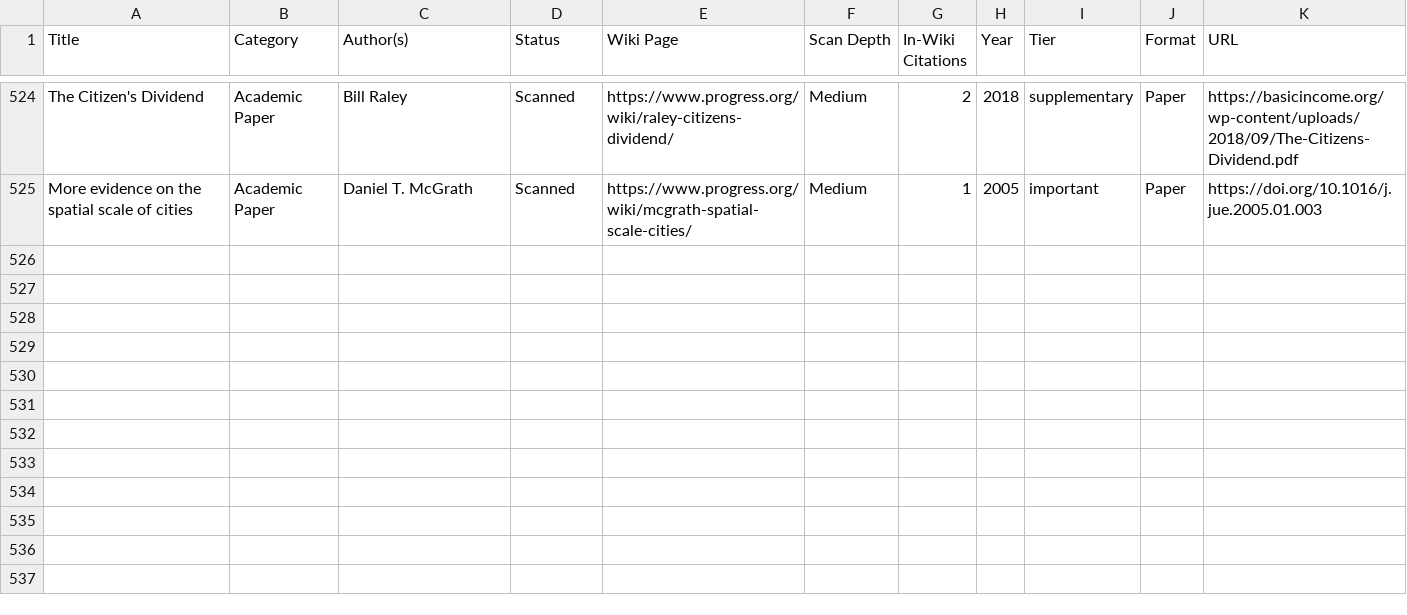
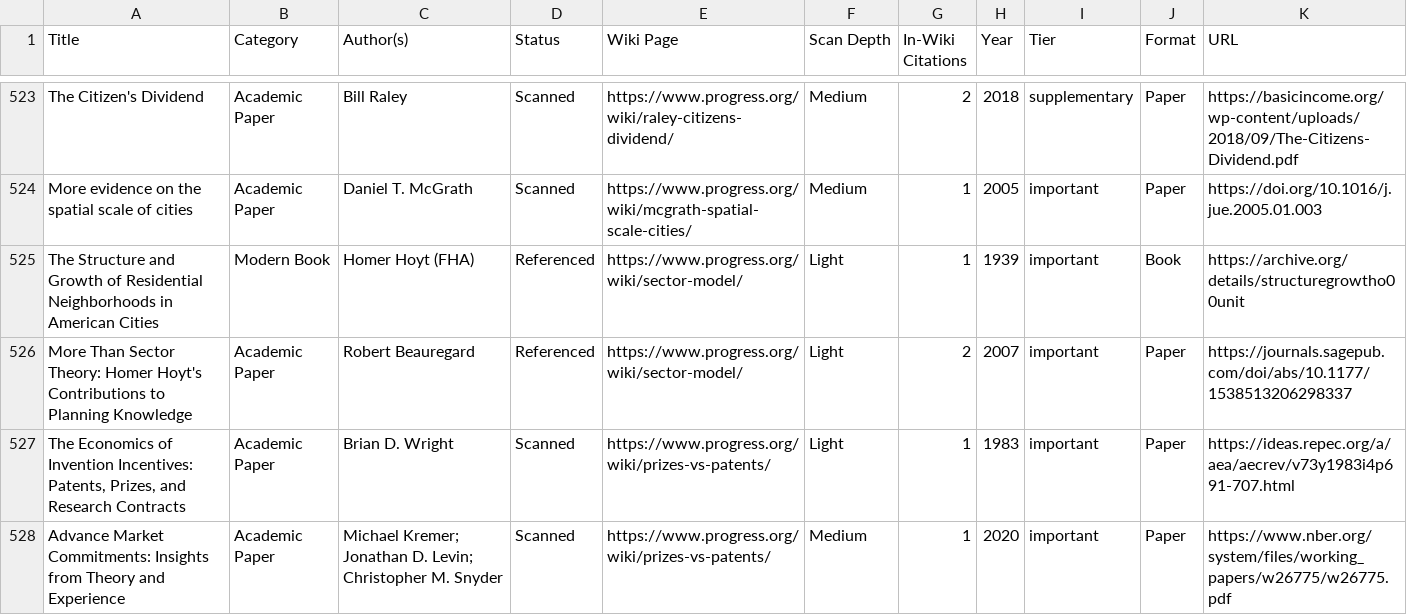
Before and after one commit to floydmari/georgism-wiki, a CSV file: sources/exports/registry-export-2026-07-11.csv, drawn as a sheet; only a part is shown, gaps mark what is left out; the diff covers the shown part only; the diff names each change by its address in the sheet, - before the commit and + after, or states it on an @@ line.

```diff
--- a/sources/exports/registry-export-2026-07-11.csv
+++ b/sources/exports/registry-export-2026-07-11.csv
+row 525: The Structure and Growth of Residential Neighborhoods in American Cities | Modern Book | Homer Hoyt (FHA) | Referenced | https://www.progress.org/wiki/sector-model/ | Light | 1 | 1939 | important | Book | https://archive.org/details/structuregrowtho00unit
+row 526: More Than Sector Theory: Homer Hoyt's Contributions to Planning Knowledge | Academic Paper | Robert Beauregard | Referenced | https://www.progress.org/wiki/sector-model/ | Light | 2 | 2007 | important | Paper | https://journals.sagepub.com/doi/abs/10.1177/1538513206298337
+row 527: The Economics of Invention Incentives: Patents, Prizes, and Research Contracts | Academic Paper | Brian D. Wright | Scanned | https://www.progress.org/wiki/prizes-vs-patents/ | Light | 1 | 1983 | important | Paper | https://ideas.repec.org/a/aea/aecrev/v73y1983i4p691-707.html
+row 528: Advance Market Commitments: Insights from Theory and Experience | Academic Paper | Michael Kremer; Jonathan D. Levin; Christopher M. Snyder | Scanned | https://www.progress.org/wiki/prizes-vs-patents/ | Medium | 1 | 2020 | important | Paper | https://www.nber.org/system/files/working_papers/w26775/w26775.pdf
```
Also changed, not shown: 4 added rows, 1 removed row and 6 edited cells elsewhere in this file, sources/wiki-inventory.csv, 23 other files.
